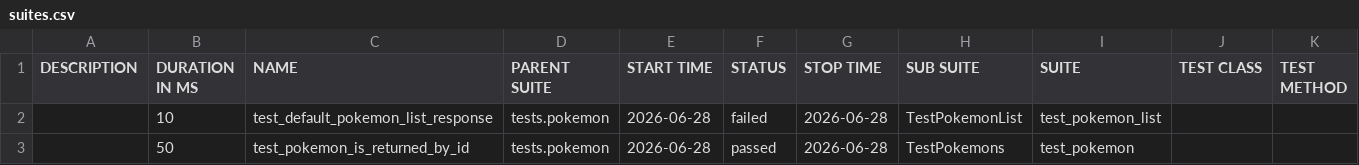
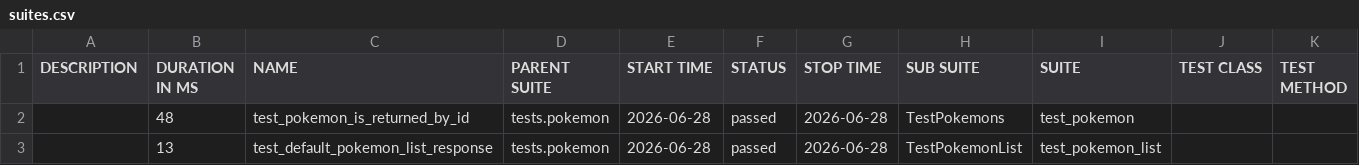
Before and after one commit to mahveenya/pokemon-api-backend-tests, a CSV file: data/suites.csv, drawn as a sheet.

```diff
--- a/data/suites.csv
+++ b/data/suites.csv
@@ -1,3 +1,3 @@
 "DESCRIPTION","DURATION IN MS","NAME","PARENT SUITE","START TIME","STATUS","STOP TIME","SUB SUITE","SUITE","TEST CLASS","TEST METHOD"
-"","10","test_default_pokemon_list_response","tests.pokemon","2026-06-28","failed","2026-06-28","TestPokemonList","test_pokemon_list","",""
-"","50","test_pokemon_is_returned_by_id","tests.pokemon","2026-06-28","passed","2026-06-28","TestPokemons","test_pokemon","",""
+"","48","test_pokemon_is_returned_by_id","tests.pokemon","2026-06-28","passed","2026-06-28","TestPokemons","test_pokemon","",""
+"","13","test_default_pokemon_list_response","tests.pokemon","2026-06-28","passed","2026-06-28","TestPokemonList","test_pokemon_list","",""
```
Also changed, not shown: 25 other files.
